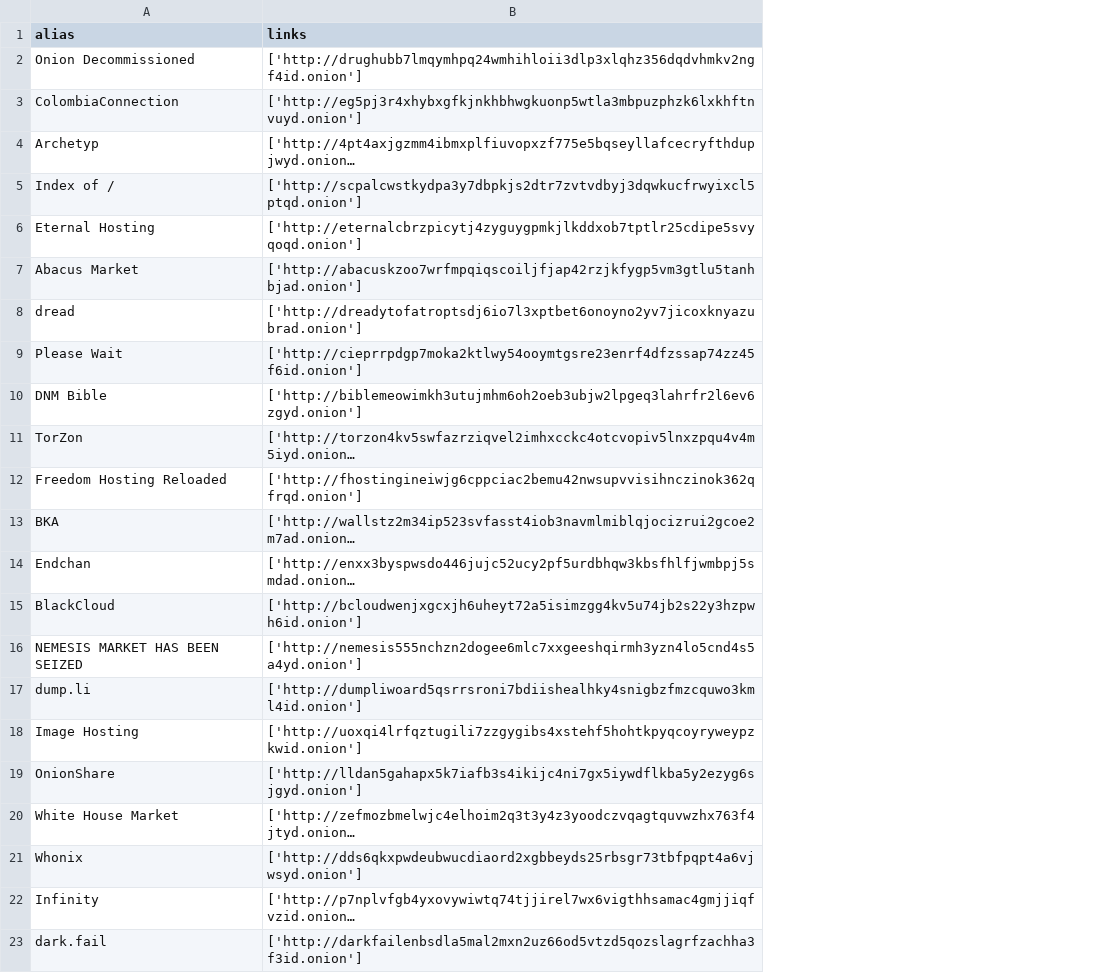
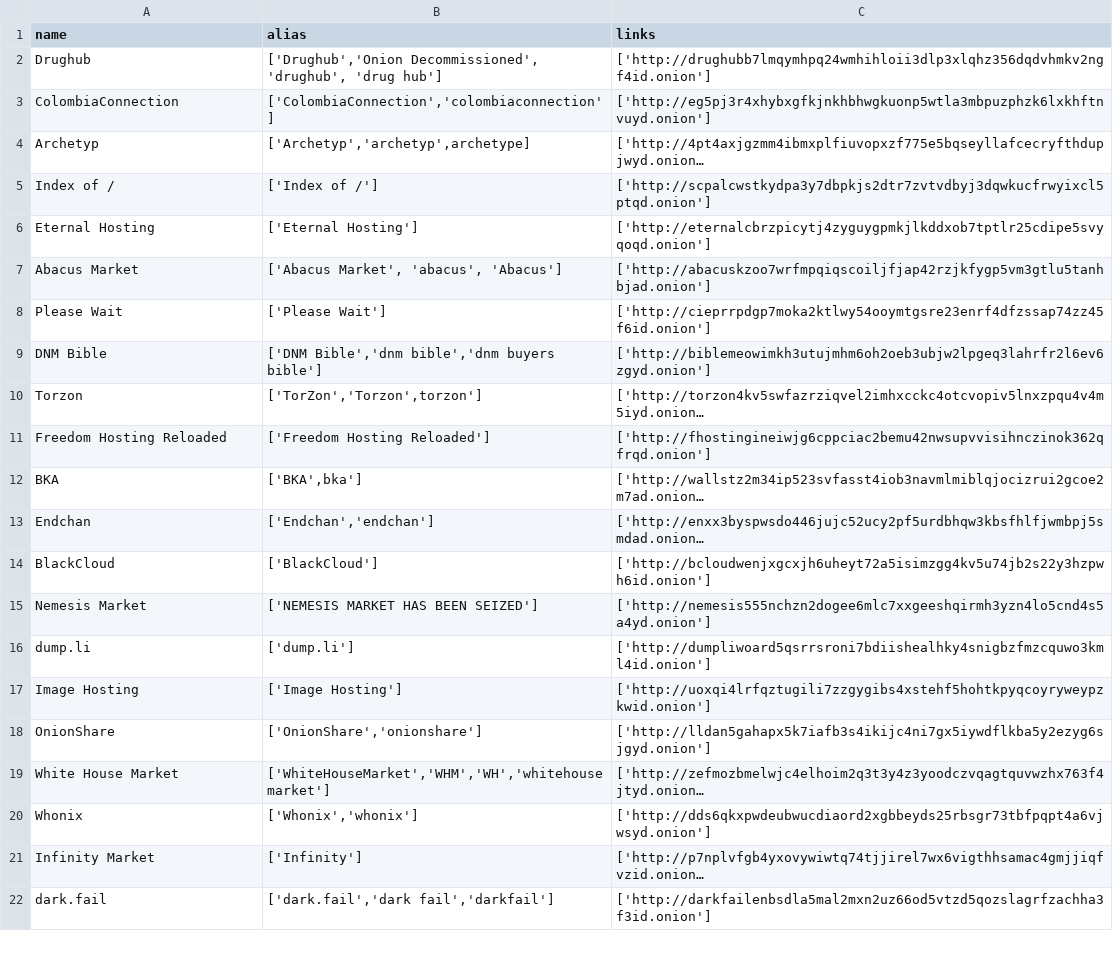
Before and after one commit to AlbertFKHansen/dreadpagemirror, a CSV file: explainer_env/Data/links_to_sites.csv, drawn as a sheet; only a part is shown; long unchanged cells end in …; removed rows and columns are numbered as before the commit, all else as after; the diff covers the shown part only; the diff names each change by its address in the sheet, - before the commit and + after, or states it on an @@ line.

```diff
--- a/explainer_env/Data/links_to_sites.csv
+++ b/explainer_env/Data/links_to_sites.csv
+column B (alias), rows 2-22: ['Drughub','Onion Decommissioned', 'drughub', 'drug hub'] | ['ColombiaConnection','colombiaconnection'] | ['Archetyp','archetyp',archetype] | ['Index of /'] | ['Eternal Hosting'] | ['Abacus Market', 'abacus', 'Abacus'] | ['Please Wait'] | ['DNM Bible','dnm bible','dnm buyers bible'] | ['TorZon','Torzon',torzon'] | ['Freedom Hosting Reloaded'] | ['BKA',bka'] | ['Endchan','endchan'] | ['BlackCloud'] | ['NEMESIS MARKET HAS BEEN SEIZED'] | ['dump.li'] | ['Image Hosting'] | ['OnionShare','onionshare'] | ['WhiteHouseMarket','WHM','WH','whitehouse market'] | ['Whonix','whonix'] | ['Infinity'] | ['dark.fail','dark fail','darkfail']
-A1: alias
+A1: name
-A2 (name): Onion Decommissioned
+A2 (name): Drughub
-row 8: dread | ['http://dreadytofatroptsdj6io7l3xptbet6onoyno2yv7jicoxknyazubrad.onion']
-A10 (name): TorZon
+A10 (name): Torzon
-A15 (name): NEMESIS MARKET HAS BEEN SEIZED
+A15 (name): Nemesis Market
-A21 (name): Infinity
+A21 (name): Infinity Market
```
Also changed, not shown: 64 added rows elsewhere in this file, 12 other files.
